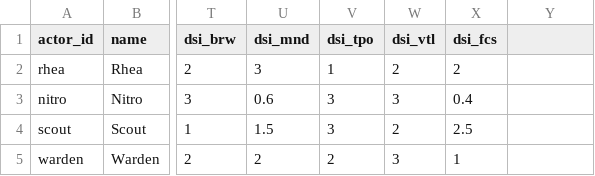
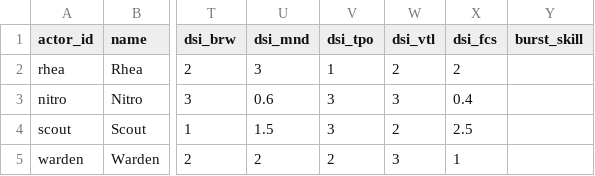
Before and after one commit to Cristal-Lucina/Psyokin, a CSV file: data/actors/party.csv, drawn as a sheet; only a part is shown, gaps mark what is left out; the diff names each change by its address in the sheet, - before the commit and + after, or states it on an @@ line.

```diff
--- a/data/actors/party.csv
+++ b/data/actors/party.csv
-Y1: (empty)
+Y1: burst_skill
```
Also changed, not shown: 22 other files.
